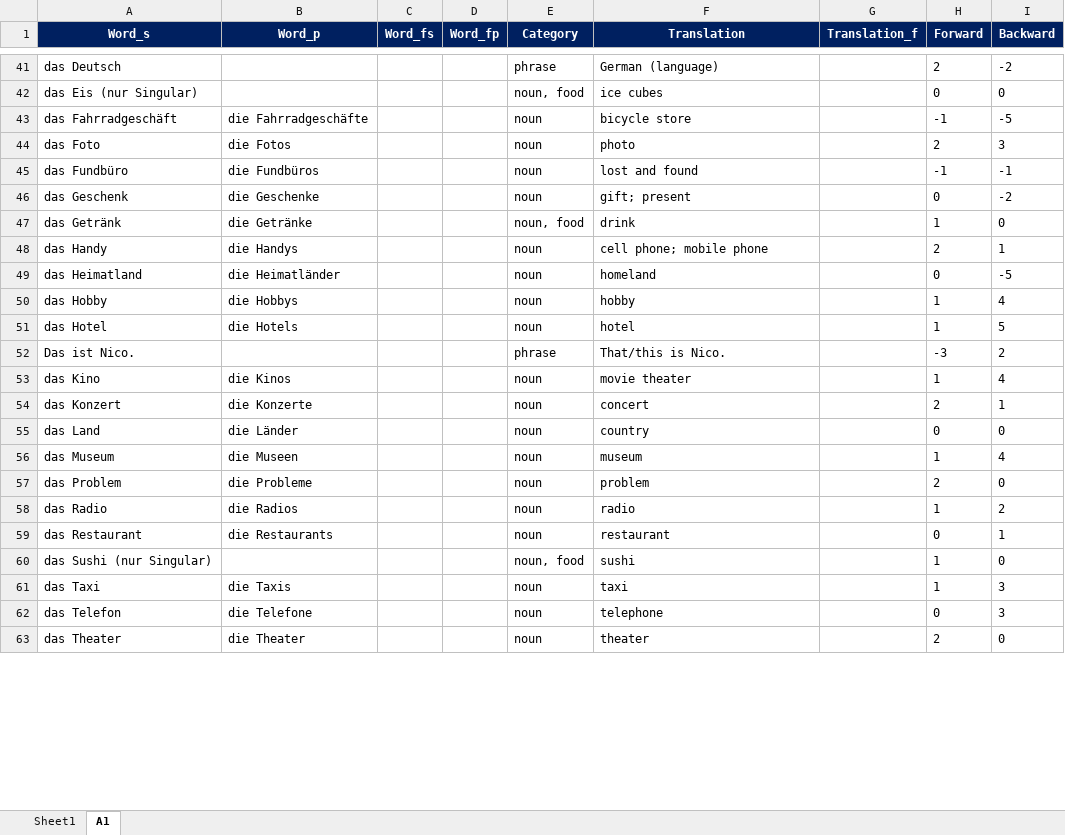
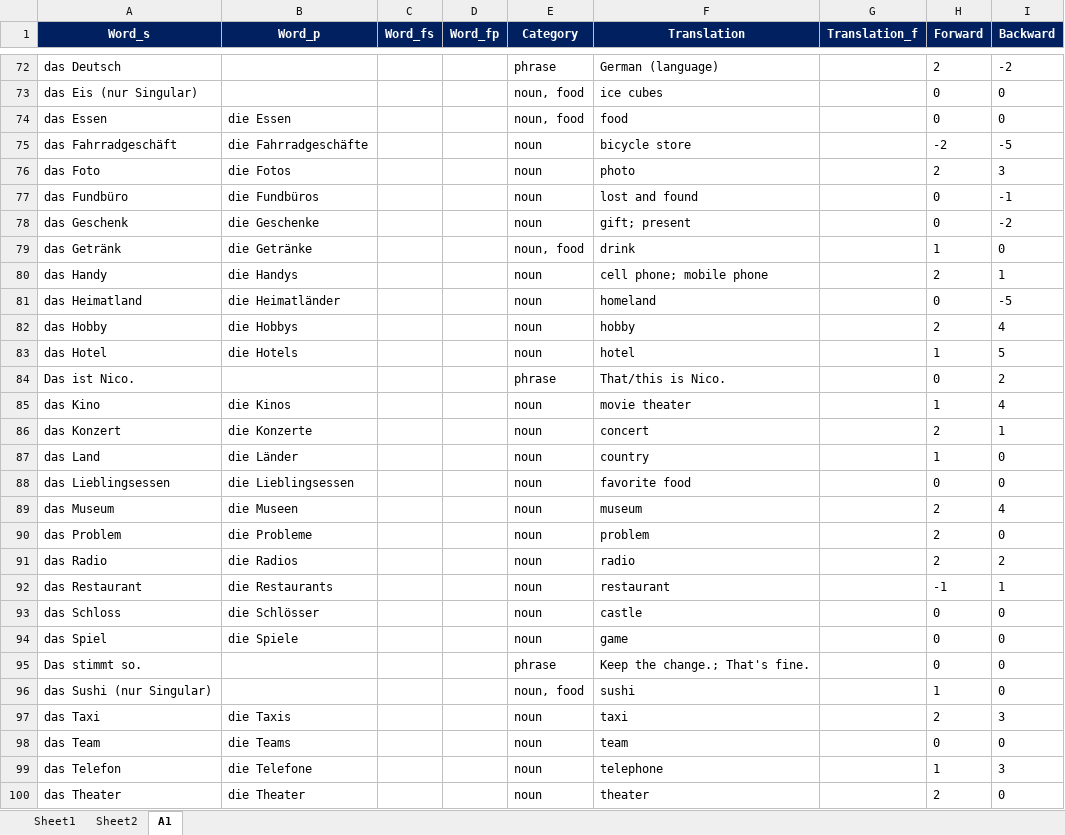
Before and after one commit to ibrahimgh25/Vocabulary-Trainer, an Excel workbook: resources/german_database.xlsx, sheet A1, drawn as a sheet; only a part is shown, gaps mark what is left out; values as stored, in another font and other column widths than the file's, no borders; addresses are those after the commit; the diff covers the shown part only; the diff names each change by its address in the sheet, - before the commit and + after, or states it on an @@ line.

Commit message:
Update german_database.xlsx
Minor Fixes, added some words

```diff
--- a/resources/german_database.xlsx (sheet A1)
+++ b/resources/german_database.xlsx (sheet A1)
+sheet tab: Sheet2
+row 74: das Essen | die Essen |  |  | noun, food | food |  | 0 | 0
-H75 (Forward): -1
+H75 (Forward): -2
-H77 (Forward): -1
+H77 (Forward): 0
-H82 (Forward): 1
+H82 (Forward): 2
-H84 (Forward): -3
+H84 (Forward): 0
-H87 (Forward): 0
+H87 (Forward): 1
+row 88: das Lieblingsessen | die Lieblingsessen |  |  | noun | favorite food |  | 0 | 0
-H89 (Forward): 1
+H89 (Forward): 2
-H91 (Forward): 1
+H91 (Forward): 2
-H92 (Forward): 0
+H92 (Forward): -1
+row 93: das Schloss | die Schlösser |  |  | noun | castle |  | 0 | 0
+row 94: das Spiel | die Spiele |  |  | noun | game |  | 0 | 0
+row 95: Das stimmt so. |  |  |  | phrase | Keep the change.; That's fine. |  | 0 | 0
-H97 (Forward): 1
+H97 (Forward): 2
+row 98: das Team | die Teams |  |  | noun | team |  | 0 | 0
-H99 (Forward): 0
+H99 (Forward): 1
```
Also changed, not shown: 105 added rows, 1 moved row and 111 edited cells elsewhere in this sheet, sheet Sheet1, hidden cells.
